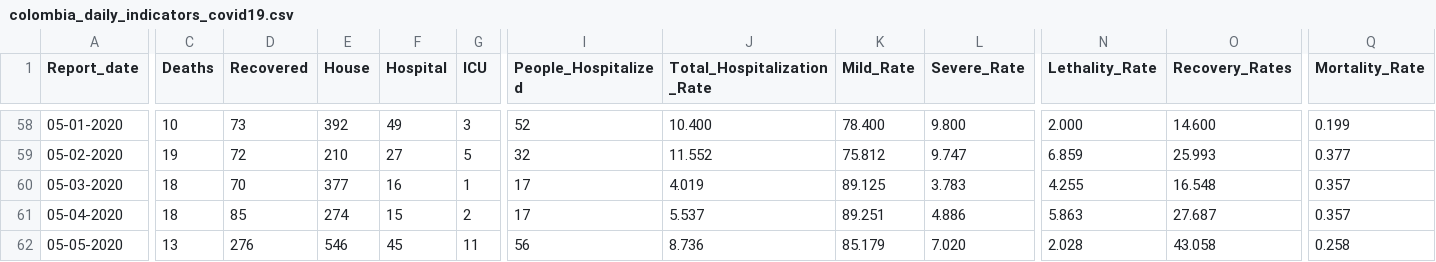
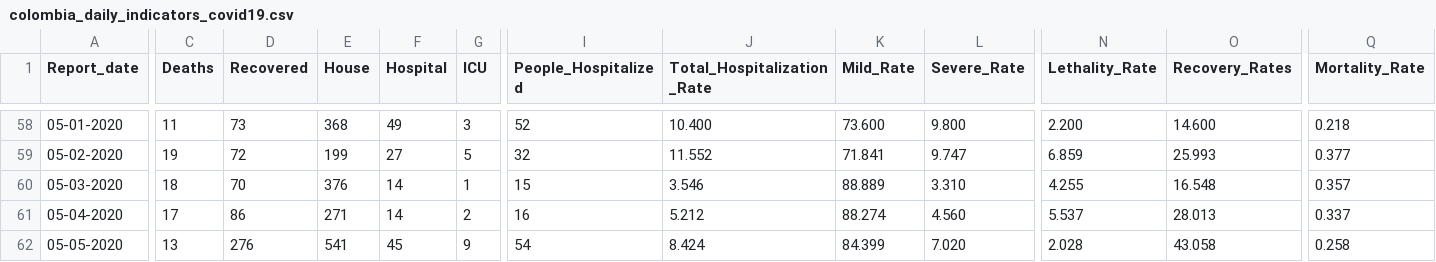
Before and after one commit to CovidDataProject/DataCovid19Colombia, a CSV file: covid_19_data_colombia/covid_19_indicators_report/colombia_daily_indicators_covid19.csv, drawn as a sheet; only a part is shown, gaps mark what is left out; the diff covers the shown part only; the diff names each change by its address in the sheet, - before the commit and + after, or states it on an @@ line.

```diff
--- a/covid_19_data_colombia/covid_19_indicators_report/colombia_daily_indicators_covid19.csv
+++ b/covid_19_data_colombia/covid_19_indicators_report/colombia_daily_indicators_covid19.csv
-C58 (Deaths): 10
+C58 (Deaths): 11
-E58 (House): 392
+E58 (House): 368
-K58 (Mild_Rate): 78.400
+K58 (Mild_Rate): 73.600
-N58 (Lethality_Rate): 2.000
+N58 (Lethality_Rate): 2.200
-Q58 (Mortality_Rate): 0.199
+Q58 (Mortality_Rate): 0.218
-E59 (House): 210
+E59 (House): 199
-K59 (Mild_Rate): 75.812
+K59 (Mild_Rate): 71.841
-E60 (House): 377
+E60 (House): 376
-F60 (Hospital): 16
+F60 (Hospital): 14
-I60 (People_Hospitalized): 17
+I60 (People_Hospitalized): 15
-J60 (Total_Hospitalization_Rate): 4.019
+J60 (Total_Hospitalization_Rate): 3.546
-K60 (Mild_Rate): 89.125
+K60 (Mild_Rate): 88.889
-L60 (Severe_Rate): 3.783
+L60 (Severe_Rate): 3.310
-C61 (Deaths): 18
+C61 (Deaths): 17
-D61 (Recovered): 85
+D61 (Recovered): 86
-E61 (House): 274
+E61 (House): 271
-F61 (Hospital): 15
+F61 (Hospital): 14
-I61 (People_Hospitalized): 17
+I61 (People_Hospitalized): 16
-J61 (Total_Hospitalization_Rate): 5.537
+J61 (Total_Hospitalization_Rate): 5.212
-K61 (Mild_Rate): 89.251
+K61 (Mild_Rate): 88.274
-L61 (Severe_Rate): 4.886
+L61 (Severe_Rate): 4.560
-N61 (Lethality_Rate): 5.863
+N61 (Lethality_Rate): 5.537
-O61 (Recovery_Rates): 27.687
+O61 (Recovery_Rates): 28.013
-Q61 (Mortality_Rate): 0.357
+Q61 (Mortality_Rate): 0.337
-E62 (House): 546
+E62 (House): 541
-G62 (ICU): 11
+G62 (ICU): 9
-I62 (People_Hospitalized): 56
+I62 (People_Hospitalized): 54
-J62 (Total_Hospitalization_Rate): 8.736
+J62 (Total_Hospitalization_Rate): 8.424
-K62 (Mild_Rate): 85.179
+K62 (Mild_Rate): 84.399
```
Also changed, not shown: 1 added row and 146 edited cells elsewhere in this file, covid_19_data_colombia/covid_19_indicators_report/colombia_global_indicators_covid19.csv.
